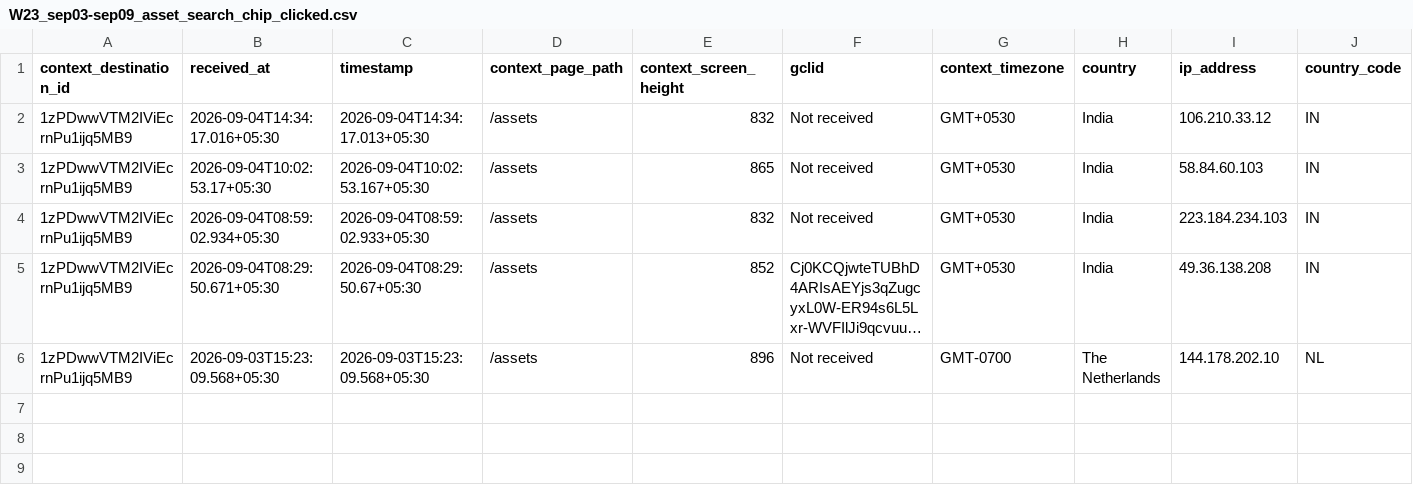
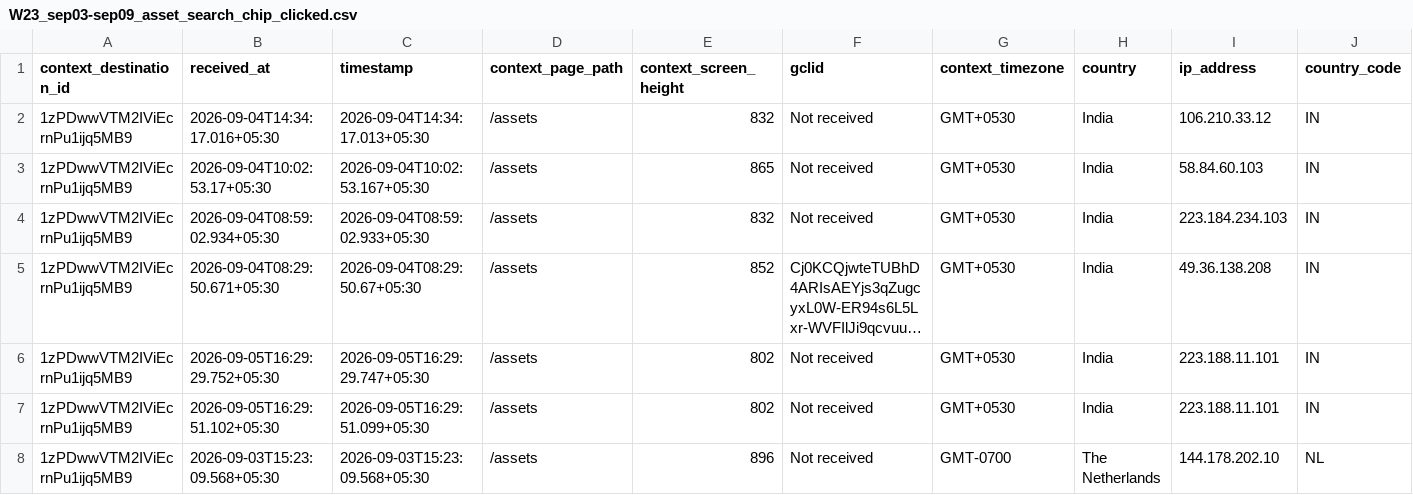
Before and after one commit to gripinvest/gi-analytics, a CSV file: backend/data/asset_search/W23_sep03-sep09_asset_search_chip_clicked.csv, drawn as a sheet; only a part is shown; long unchanged cells end in …; rows hold the shown columns only; the diff names each change by its address in the sheet, - before the commit and + after, or states it on an @@ line.

```diff
--- a/backend/data/asset_search/W23_sep03-sep09_asset_search_chip_clicked.csv
+++ b/backend/data/asset_search/W23_sep03-sep09_asset_search_chip_clicked.csv
+row 6: 1zPDwwVTM2IViEcrnPu1ijq5MB9 | 2026-09-05T16:29:29.752+05:30 | 2026-09-05T16:29:29.747+05:30 | /assets | 802 | Not received | GMT+0530 | India | 223.188.11.101 | IN
+row 7: 1zPDwwVTM2IViEcrnPu1ijq5MB9 | 2026-09-05T16:29:51.102+05:30 | 2026-09-05T16:29:51.099+05:30 | /assets | 802 | Not received | GMT+0530 | India | 223.188.11.101 | IN
```
Also changed, not shown: 11 other files.
